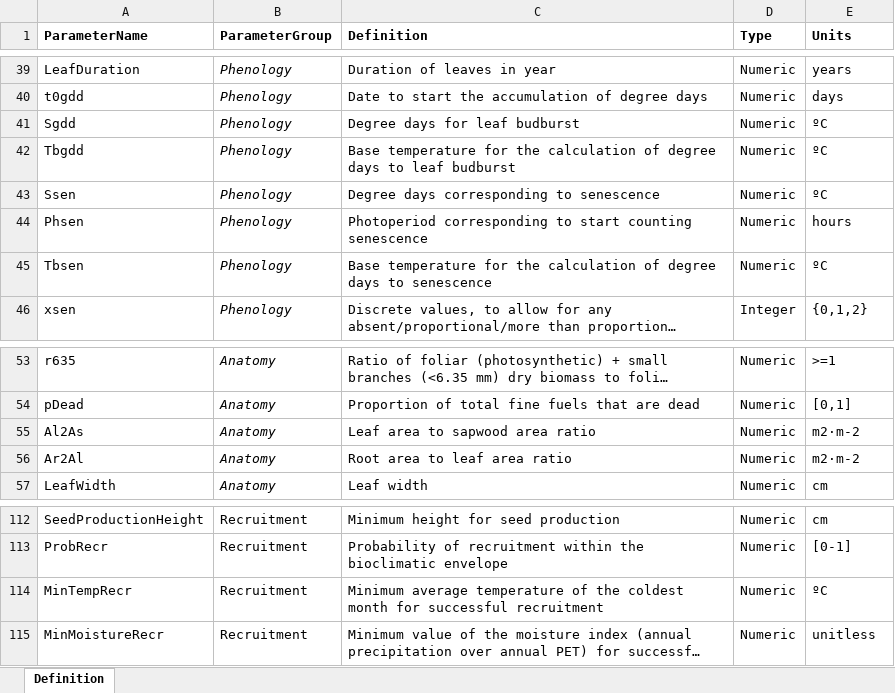
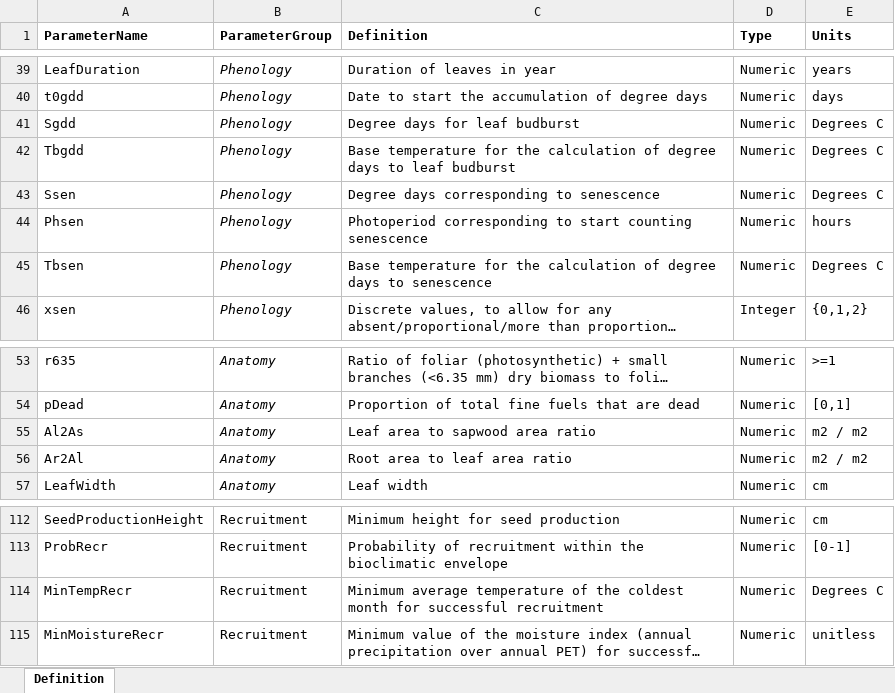
Before and after one commit to emf-creaf/medfate, an Excel workbook: data-raw/SpParamsDefinition.xlsx, sheet Definition, drawn as a sheet; only a part is shown, gaps mark what is left out; long unchanged cells end in …; values as stored, in another font and other column widths than the file's, no borders; the diff covers the shown part only; the diff names each change by its address in the sheet, - before the commit and + after, or states it on an @@ line.

```diff
--- a/data-raw/SpParamsDefinition.xlsx (sheet Definition)
+++ b/data-raw/SpParamsDefinition.xlsx (sheet Definition)
-E41:E43 (Units): ºC
+E41:E43 (Units): Degrees C
-E45 (Units): ºC
+E45 (Units): Degrees C
-E55:E56 (Units): m2·m-2
+E55:E56 (Units): m2 / m2
-E114 (Units): ºC
+E114 (Units): Degrees C
```
Also changed, not shown: 19 edited cells elsewhere in this sheet, 3 other files.
